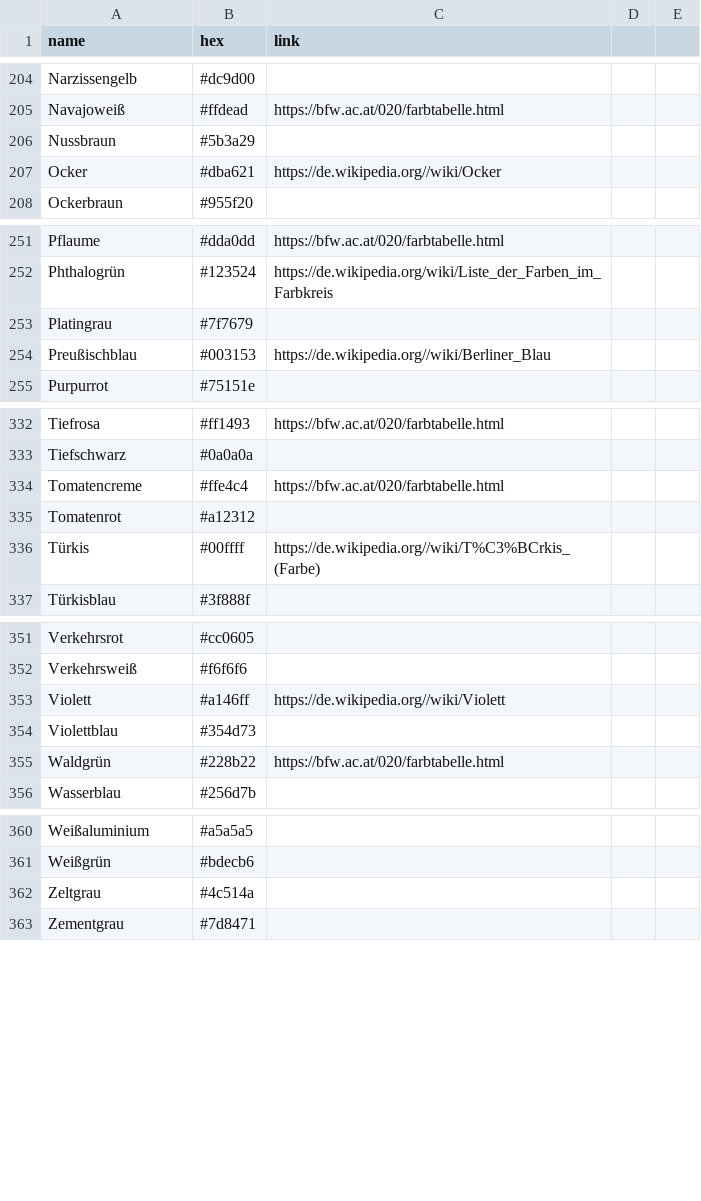
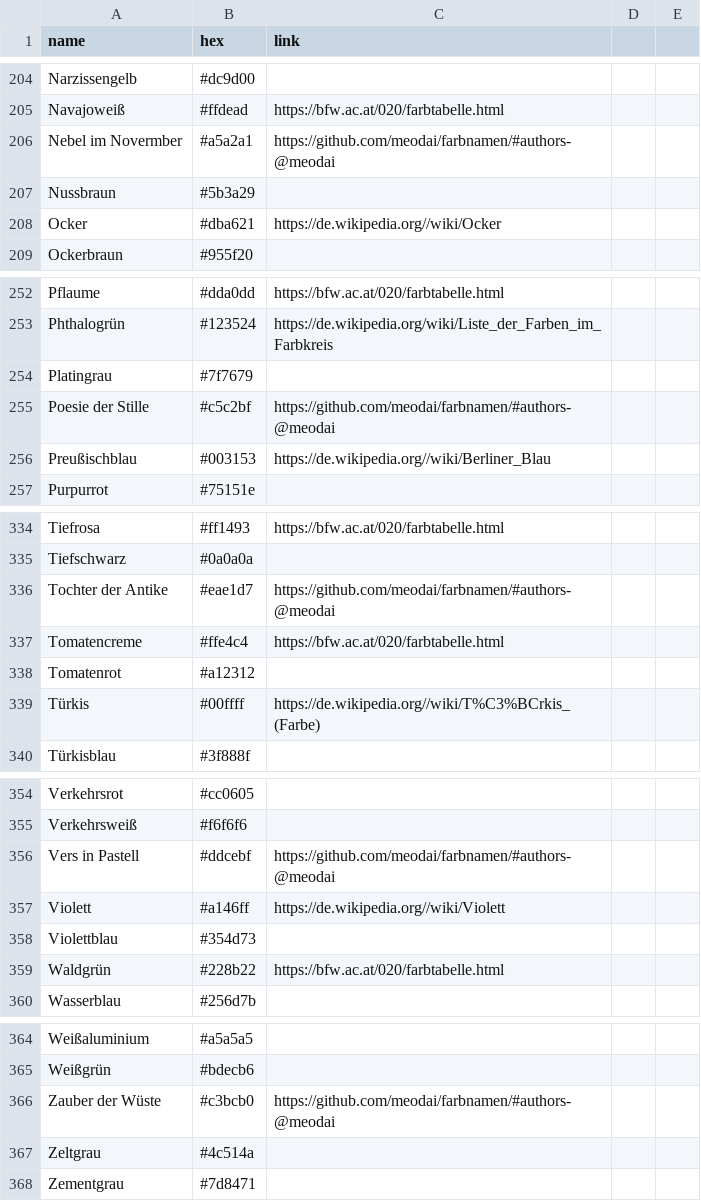
Before and after one commit to meodai/farbnamen, a CSV file: colors.csv, drawn as a sheet; only a part is shown, gaps mark what is left out; the diff names each change by its address in the sheet, - before the commit and + after, or states it on an @@ line.

```diff
--- a/colors.csv
+++ b/colors.csv
+row 206: Nebel im Novermber | #a5a2a1 | https://github.com/meodai/farbnamen/#authors-@meodai
+row 255: Poesie der Stille | #c5c2bf | https://github.com/meodai/farbnamen/#authors-@meodai
+row 336: Tochter der Antike | #eae1d7 | https://github.com/meodai/farbnamen/#authors-@meodai
+row 356: Vers in Pastell | #ddcebf | https://github.com/meodai/farbnamen/#authors-@meodai
+row 366: Zauber der Wüste | #c3bcb0 | https://github.com/meodai/farbnamen/#authors-@meodai
```
Also changed, not shown: 5 other files.
